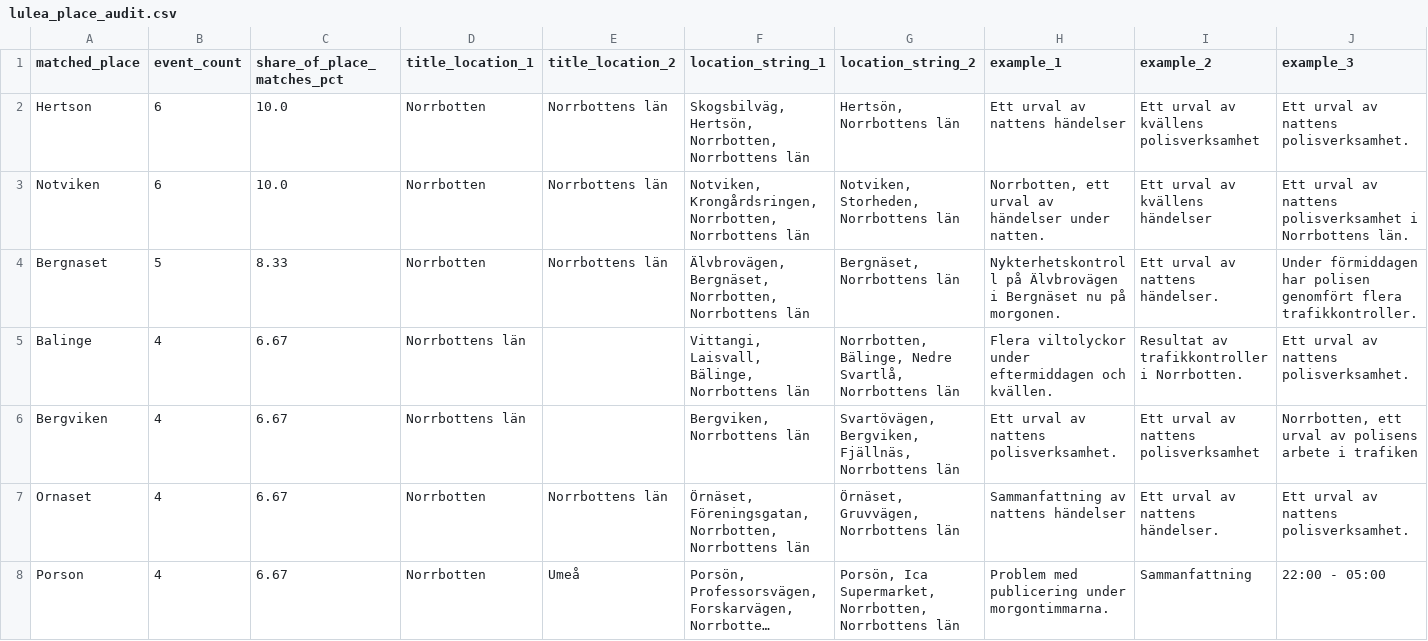
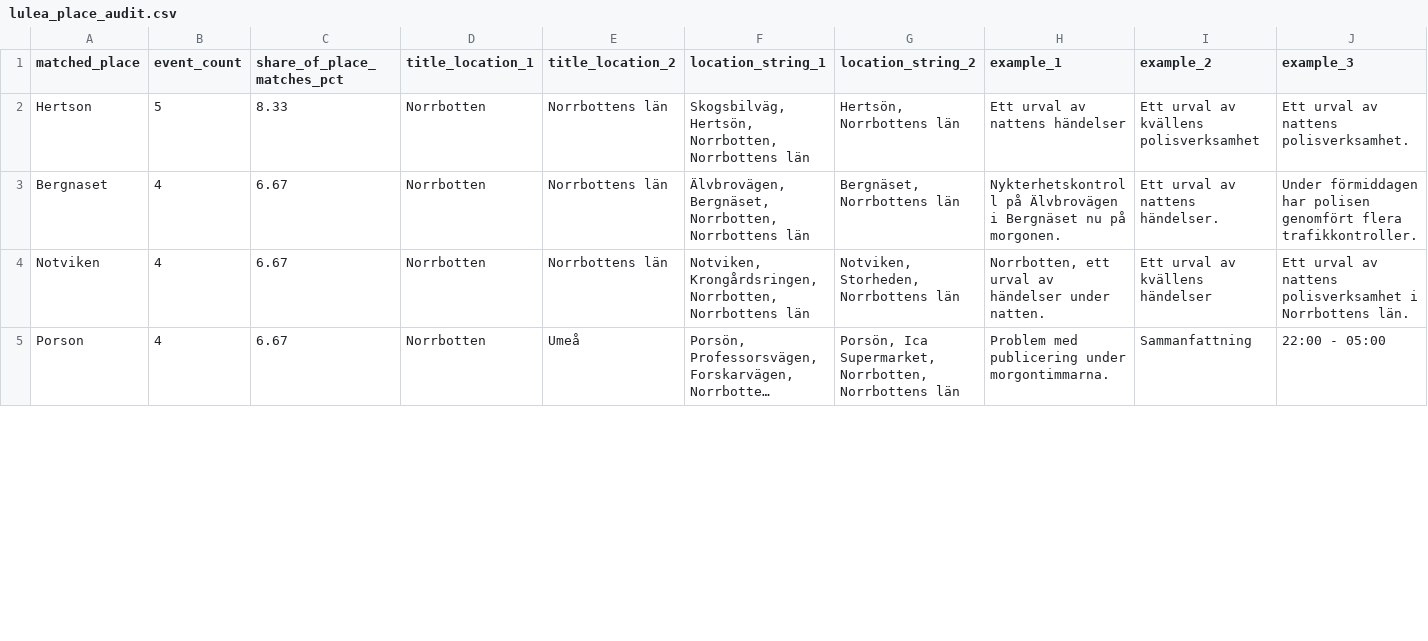
Before and after one commit to Lulea-statistik/Lulea-polishandelser, a CSV file: data/lulea_place_audit.csv, drawn as a sheet; only a part is shown; long unchanged cells end in …; removed rows and columns are numbered as before the commit, all else as after; the diff covers the shown part only; the diff names each change by its address in the sheet, - before the commit and + after, or states it on an @@ line.

```diff
--- a/data/lulea_place_audit.csv
+++ b/data/lulea_place_audit.csv
-B2 (event_count): 6
+B2 (event_count): 5
-C2 (share_of_place_matches_pct): 10.0
+C2 (share_of_place_matches_pct): 8.33
-row 3: Notviken | 6 | 10.0 | Norrbotten | Norrbottens län | Notviken, Krongårdsringen, Norrbotten, Norrbottens län | Notviken, Storheden, Norrbottens län | Norrbotten, ett urval av händelser under natten. | Ett urval av kvällens händelser | Ett urval av nattens polisverksamhet i Norrbottens län.
-B3 (event_count): 5
+B3 (event_count): 4
-C3 (share_of_place_matches_pct): 8.33
+C3 (share_of_place_matches_pct): 6.67
-row 5: Balinge | 4 | 6.67 | Norrbottens län |  | Vittangi, Laisvall, Bälinge, Norrbottens län | Norrbotten, Bälinge, Nedre Svartlå, Norrbottens län | Flera viltolyckor under eftermiddagen och kvällen. | Resultat av trafikkontroller i Norrbotten. | Ett urval av nattens polisverksamhet.
-row 6: Bergviken | 4 | 6.67 | Norrbottens län |  | Bergviken, Norrbottens län | Svartövägen, Bergviken, Fjällnäs, Norrbottens län | Ett urval av nattens polisverksamhet. | Ett urval av nattens polisverksamhet | Norrbotten, ett urval av polisens arbete i trafiken
-A4 (matched_place): Ornaset
+A4 (matched_place): Notviken
-F4 (location_string_1): Örnäset, Föreningsgatan, Norrbotten, Norrbottens…
+F4 (location_string_1): Notviken, Krongårdsringen, Norrbotten, Norrbottens…
-G4 (location_string_2): Örnäset, Gruvvägen, Norrbottens län
+G4 (location_string_2): Notviken, Storheden, Norrbottens län
-H4 (example_1): Sammanfattning av nattens händelser
+H4 (example_1): Norrbotten, ett urval av händelser under natten.
-I4 (example_2): Ett urval av nattens händelser.
+I4 (example_2): Ett urval av kvällens händelser
-J4 (example_3): …av nattens polisverksamhet.
+J4 (example_3): …av nattens polisverksamhet i Norrbottens län.
```
Also changed, not shown: 4 added rows, 4 removed rows and 7 edited cells elsewhere in this file.
